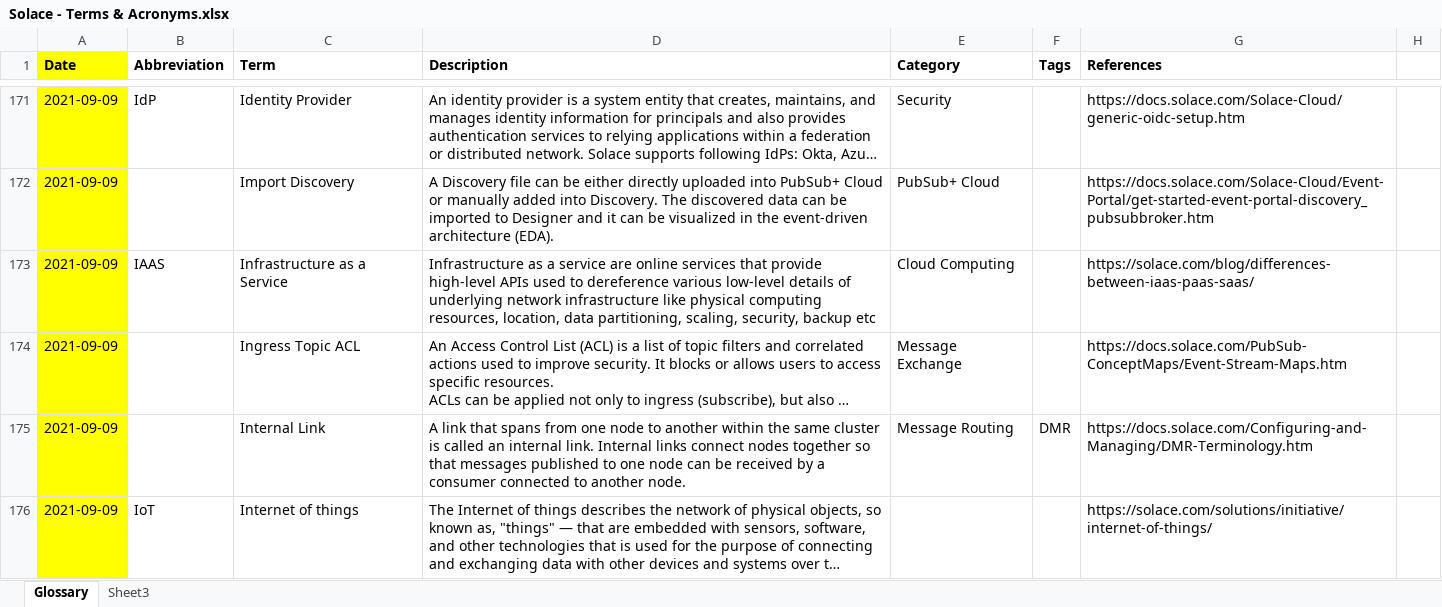
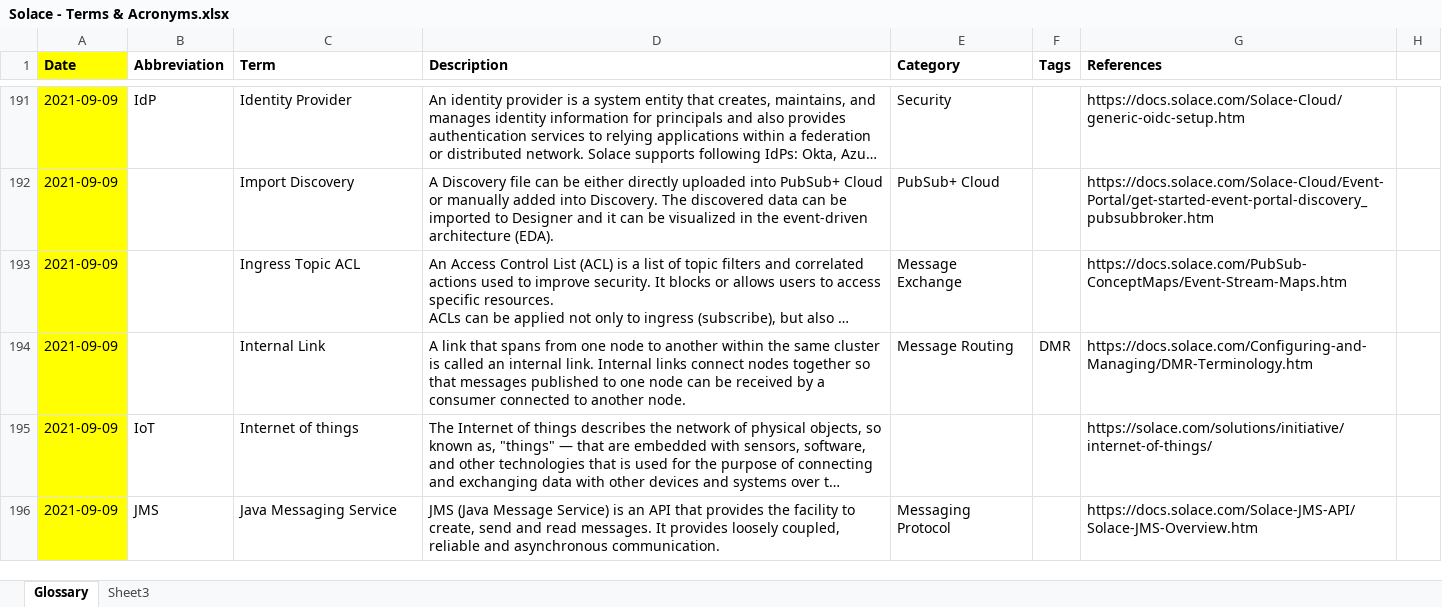
Before and after one commit to gvensan/solace-glossary, an Excel workbook: buildposts/Solace - Terms & Acronyms.xlsx, sheet Glossary, drawn as a sheet; only a part is shown, gaps mark what is left out; the shorter side is filled out with more unchanged rows; long unchanged cells end in …; values as stored, in another font and other column widths than the file's, no borders; removed rows and columns are numbered as before the commit, all else as after; the diff covers the shown part only; the diff names each change by its address in the sheet, - before the commit and + after, or states it on an @@ line.

```diff
--- a/buildposts/Solace - Terms & Acronyms.xlsx (sheet Glossary)
+++ b/buildposts/Solace - Terms & Acronyms.xlsx (sheet Glossary)
-row 173: 2021-09-09 | IAAS | Infrastructure as a Service | Infrastructure as a service are online services that provide high-level APIs used to dereference various low-level details of underlying network infrastructure like physical computing resources, location, data partitioning, scaling, security, backup etc | Cloud Computing |  | https://solace.com/blog/differences-between-iaas-paas-saas/
```
Also changed, not shown: 42 added rows, 41 removed rows and 6 edited cells elsewhere in this sheet, 52 other files.
